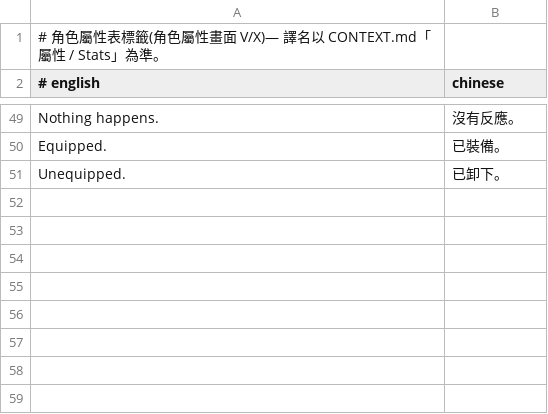
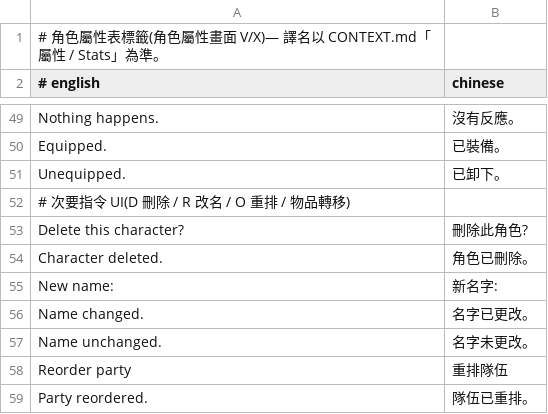
Before and after one commit to wicanr2/opendw_dragon_wars_cht, a TSV file: opendw_remake/assets/i18n/zh-TW/chars.tsv, drawn as a sheet; only a part is shown, gaps mark what is left out.

```diff
--- a/opendw_remake/assets/i18n/zh-TW/chars.tsv
+++ b/opendw_remake/assets/i18n/zh-TW/chars.tsv
@@ -51 +51,9 @@ Equipped.	已裝備。
 Unequipped.	已卸下。
+# 次要指令 UI(D 刪除 / R 改名 / O 重排 / 物品轉移)
+Delete this character?	刪除此角色?
+Character deleted.	角色已刪除。
+New name:	新名字:
+Name changed.	名字已更改。
+Name unchanged.	名字未更改。
+Reorder party	重排隊伍
+Party reordered.	隊伍已重排。
```
Also changed, not shown: opendw_remake/assets/i18n/zh-TW/items.tsv, 6 other files.
